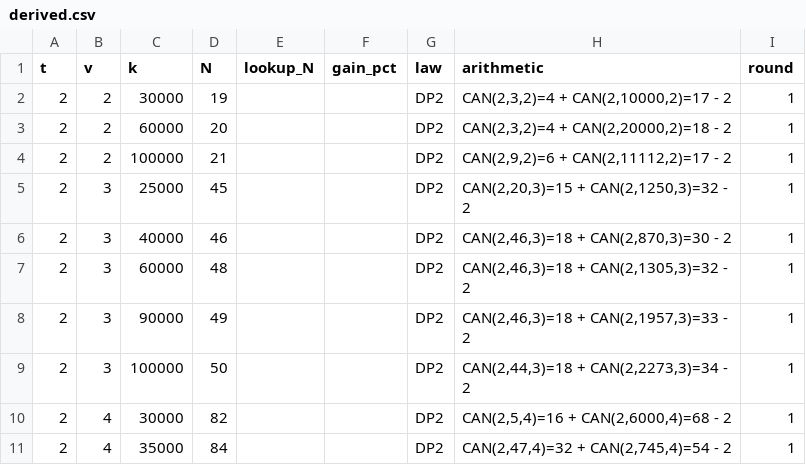
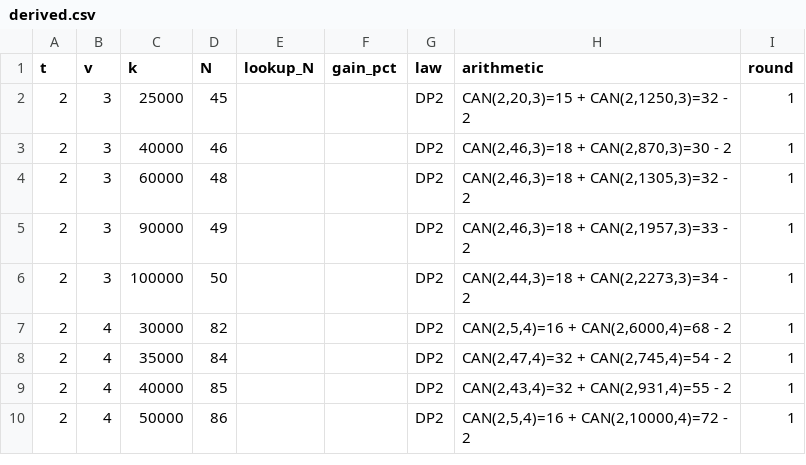
Before and after one commit to arhancanli/ca-tools, a CSV file: table/derived.csv, drawn as a sheet; only a part is shown; the shorter side is filled out with more unchanged rows; the diff names each change by its address in the sheet, - before the commit and + after, or states it on an @@ line.

```diff
--- a/table/derived.csv
+++ b/table/derived.csv
-row 2: 2 | 2 | 30000 | 19 |  |  | DP2 | CAN(2,3,2)=4 + CAN(2,10000,2)=17 - 2 | 1
-row 3: 2 | 2 | 60000 | 20 |  |  | DP2 | CAN(2,3,2)=4 + CAN(2,20000,2)=18 - 2 | 1
-row 4: 2 | 2 | 100000 | 21 |  |  | DP2 | CAN(2,9,2)=6 + CAN(2,11112,2)=17 - 2 | 1
```
Also changed, not shown: table/MANIFEST.csv, 11 other files.
